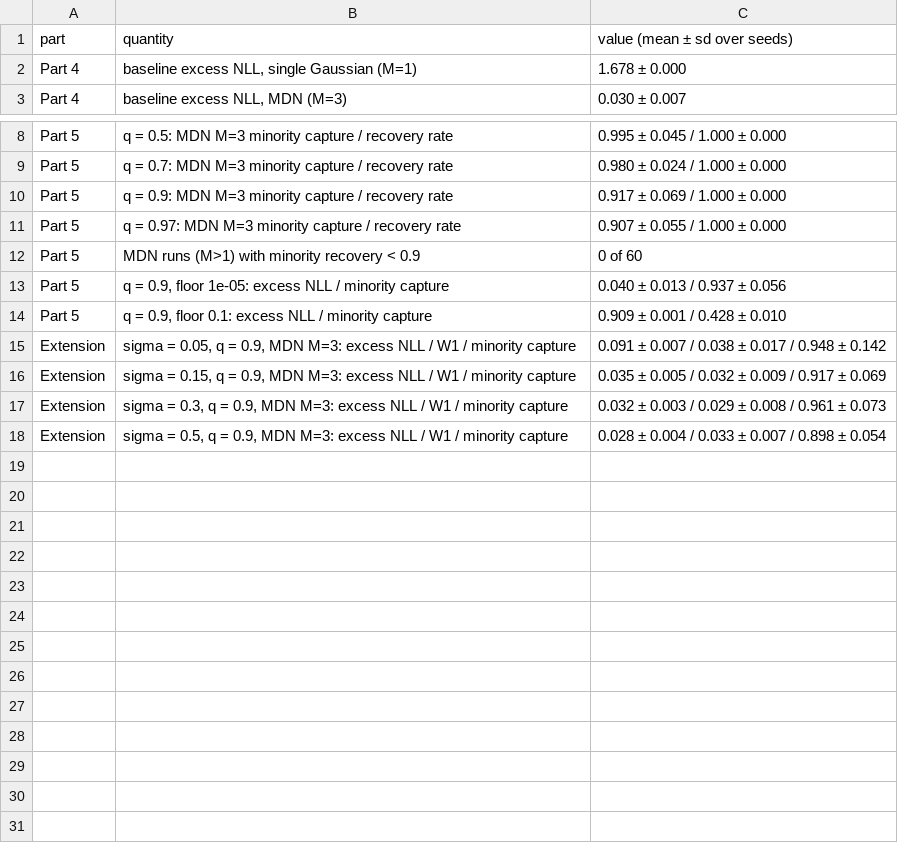
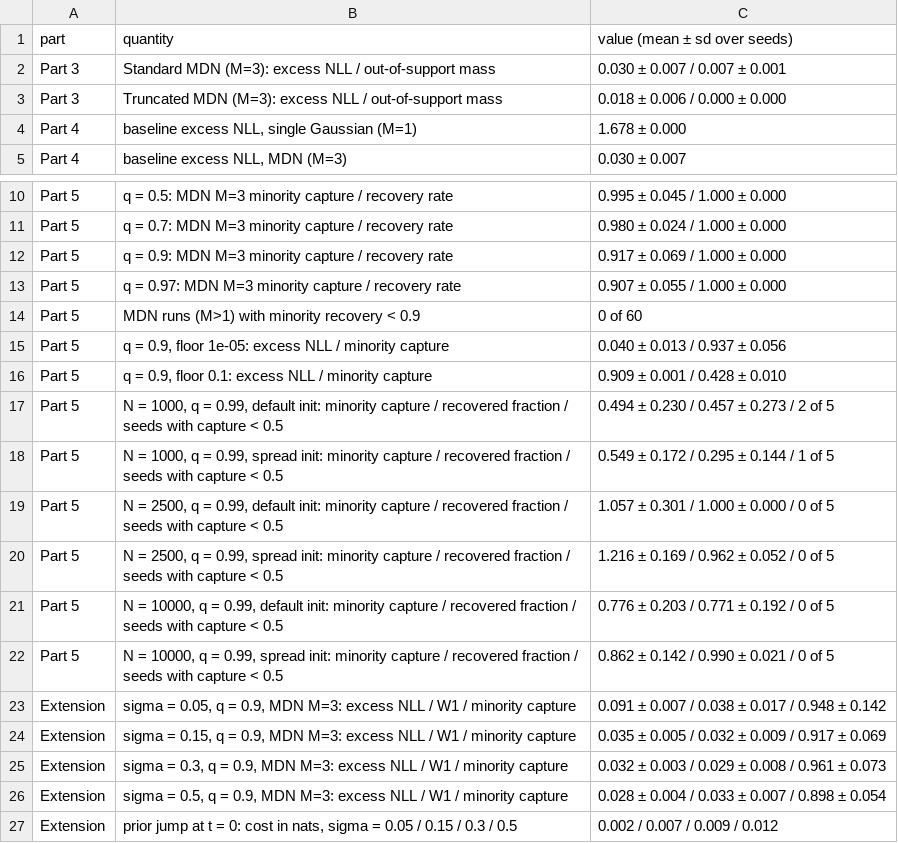
Before and after one commit to aamil-finoj/FDS_Project_8, a CSV file: artifacts/results/summary.csv, drawn as a sheet; only a part is shown, gaps mark what is left out.

```diff
--- a/artifacts/results/summary.csv
+++ b/artifacts/results/summary.csv
@@ -1,2 +1,4 @@
 part,quantity,value (mean ± sd over seeds)
+Part 3,Standard MDN (M=3): excess NLL / out-of-support mass,0.030 ± 0.007 / 0.007 ± 0.001
+Part 3,Truncated MDN (M=3): excess NLL / out-of-support mass,0.018 ± 0.006 / 0.000 ± 0.000
 Part 4,"baseline excess NLL, single Gaussian (M=1)",1.678 ± 0.000
@@ -14,2 +16,8 @@ Part 5,"q = 0.9, floor 1e-05: excess NLL / minority capture",0.040 ± 0.013 / 0.
 Part 5,"q = 0.9, floor 0.1: excess NLL / minority capture",0.909 ± 0.001 / 0.428 ± 0.010
+Part 5,"N = 1000, q = 0.99, default init: minority capture / recovered fraction / seeds with capture < 0.5",0.494 ± 0.230 / 0.457 ± 0.273 / 2 of 5
+Part 5,"N = 1000, q = 0.99, spread init: minority capture / recovered fraction / seeds with capture < 0.5",0.549 ± 0.172 / 0.295 ± 0.144 / 1 of 5
+Part 5,"N = 2500, q = 0.99, default init: minority capture / recovered fraction / seeds with capture < 0.5",1.057 ± 0.301 / 1.000 ± 0.000 / 0 of 5
+Part 5,"N = 2500, q = 0.99, spread init: minority capture / recovered fraction / seeds with capture < 0.5",1.216 ± 0.169 / 0.962 ± 0.052 / 0 of 5
+Part 5,"N = 10000, q = 0.99, default init: minority capture / recovered fraction / seeds with capture < 0.5",0.776 ± 0.203 / 0.771 ± 0.192 / 0 of 5
+Part 5,"N = 10000, q = 0.99, spread init: minority capture / recovered fraction / seeds with capture < 0.5",0.862 ± 0.142 / 0.990 ± 0.021 / 0 of 5
 Extension,"sigma = 0.05, q = 0.9, MDN M=3: excess NLL / W1 / minority capture",0.091 ± 0.007 / 0.038 ± 0.017 / 0.948 ± 0.142
@@ -18 +26,2 @@ Extension,"sigma = 0.3, q = 0.9, MDN M=3: excess NLL / W1 / minority capture",0.
 Extension,"sigma = 0.5, q = 0.9, MDN M=3: excess NLL / W1 / minority capture",0.028 ± 0.004 / 0.033 ± 0.007 / 0.898 ± 0.054
+Extension,"prior jump at t = 0: cost in nats, sigma = 0.05 / 0.15 / 0.3 / 0.5",0.002 / 0.007 / 0.009 / 0.012
```
Also changed, not shown: artifacts/results/extension_noise_sweep.csv, artifacts/results/extension_prior_jump.csv, 21 other files.
